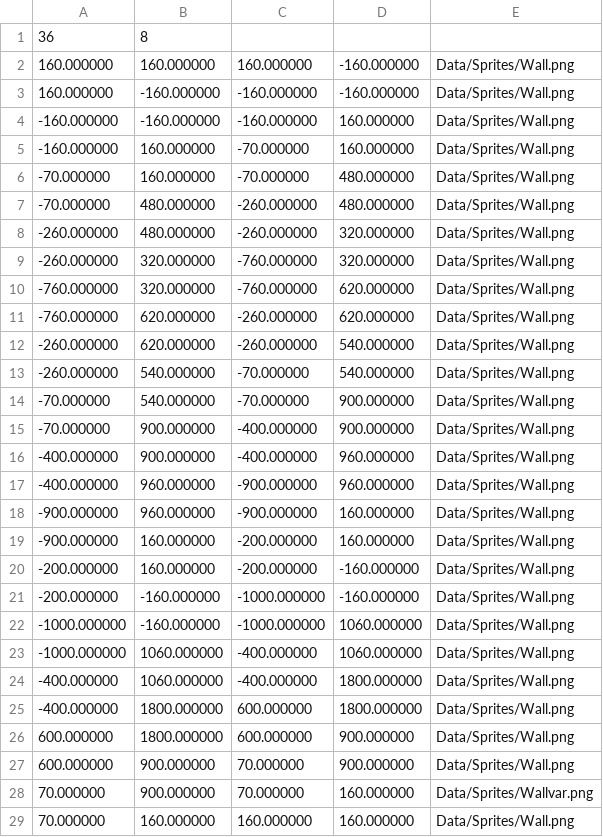
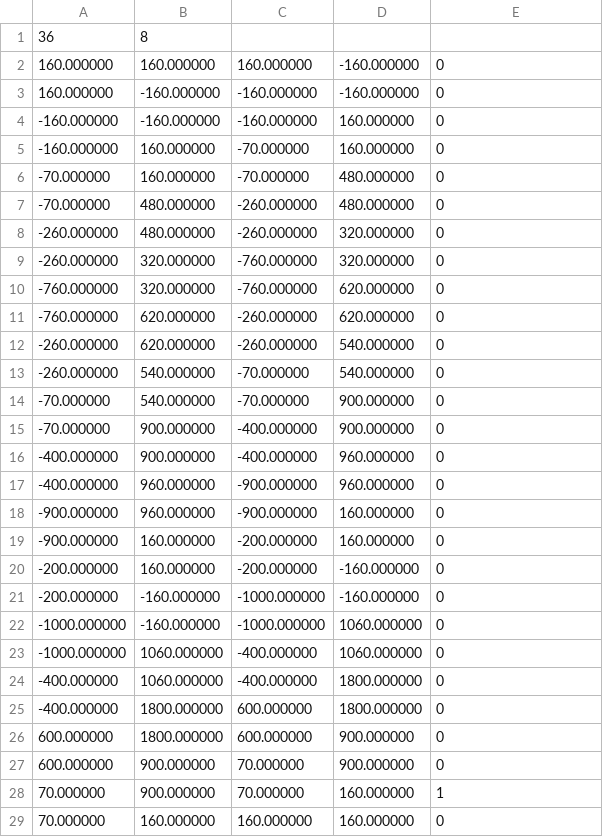
Before and after one commit to Elkatrash/Schlem_on_Campus_ExtendedEdition, a CSV file: Data/Maps/map2.csv, drawn as a sheet; only a part is shown; the diff covers the shown part only.

```diff
--- a/Data/Maps/map2.csv
+++ b/Data/Maps/map2.csv
@@ -1,29 +1,29 @@
 36,8
-160.000000,160.000000,160.000000,-160.000000,Data/Sprites/Wall.png
-160.000000,-160.000000,-160.000000,-160.000000,Data/Sprites/Wall.png
--160.000000,-160.000000,-160.000000,160.000000,Data/Sprites/Wall.png
--160.000000,160.000000,-70.000000,160.000000,Data/Sprites/Wall.png
--70.000000,160.000000,-70.000000,480.000000,Data/Sprites/Wall.png
--70.000000,480.000000,-260.000000,480.000000,Data/Sprites/Wall.png
--260.000000,480.000000,-260.000000,320.000000,Data/Sprites/Wall.png
--260.000000,320.000000,-760.000000,320.000000,Data/Sprites/Wall.png
--760.000000,320.000000,-760.000000,620.000000,Data/Sprites/Wall.png
--760.000000,620.000000,-260.000000,620.000000,Data/Sprites/Wall.png
--260.000000,620.000000,-260.000000,540.000000,Data/Sprites/Wall.png
--260.000000,540.000000,-70.000000,540.000000,Data/Sprites/Wall.png
--70.000000,540.000000,-70.000000,900.000000,Data/Sprites/Wall.png
--70.000000,900.000000,-400.000000,900.000000,Data/Sprites/Wall.png
--400.000000,900.000000,-400.000000,960.000000,Data/Sprites/Wall.png
--400.000000,960.000000,-900.000000,960.000000,Data/Sprites/Wall.png
--900.000000,960.000000,-900.000000,160.000000,Data/Sprites/Wall.png
--900.000000,160.000000,-200.000000,160.000000,Data/Sprites/Wall.png
--200.000000,160.000000,-200.000000,-160.000000,Data/Sprites/Wall.png
--200.000000,-160.000000,-1000.000000,-160.000000,Data/Sprites/Wall.png
--1000.000000,-160.000000,-1000.000000,1060.000000,Data/Sprites/Wall.png
--1000.000000,1060.000000,-400.000000,1060.000000,Data/Sprites/Wall.png
--400.000000,1060.000000,-400.000000,1800.000000,Data/Sprites/Wall.png
--400.000000,1800.000000,600.000000,1800.000000,Data/Sprites/Wall.png
-600.000000,1800.000000,600.000000,900.000000,Data/Sprites/Wall.png
-600.000000,900.000000,70.000000,900.000000,Data/Sprites/Wall.png
-70.000000,900.000000,70.000000,160.000000,Data/Sprites/Wallvar.png
-70.000000,160.000000,160.000000,160.000000,Data/Sprites/Wall.png
+160.000000,160.000000,160.000000,-160.000000,0
+160.000000,-160.000000,-160.000000,-160.000000,0
+-160.000000,-160.000000,-160.000000,160.000000,0
+-160.000000,160.000000,-70.000000,160.000000,0
+-70.000000,160.000000,-70.000000,480.000000,0
+-70.000000,480.000000,-260.000000,480.000000,0
+-260.000000,480.000000,-260.000000,320.000000,0
+-260.000000,320.000000,-760.000000,320.000000,0
+-760.000000,320.000000,-760.000000,620.000000,0
+-760.000000,620.000000,-260.000000,620.000000,0
+-260.000000,620.000000,-260.000000,540.000000,0
+-260.000000,540.000000,-70.000000,540.000000,0
+-70.000000,540.000000,-70.000000,900.000000,0
+-70.000000,900.000000,-400.000000,900.000000,0
+-400.000000,900.000000,-400.000000,960.000000,0
+-400.000000,960.000000,-900.000000,960.000000,0
+-900.000000,960.000000,-900.000000,160.000000,0
+-900.000000,160.000000,-200.000000,160.000000,0
+-200.000000,160.000000,-200.000000,-160.000000,0
+-200.000000,-160.000000,-1000.000000,-160.000000,0
+-1000.000000,-160.000000,-1000.000000,1060.000000,0
+-1000.000000,1060.000000,-400.000000,1060.000000,0
+-400.000000,1060.000000,-400.000000,1800.000000,0
+-400.000000,1800.000000,600.000000,1800.000000,0
+600.000000,1800.000000,600.000000,900.000000,0
+600.000000,900.000000,70.000000,900.000000,0
+70.000000,900.000000,70.000000,160.000000,1
+70.000000,160.000000,160.000000,160.000000,0
```
Also changed, not shown: 8 edited cells elsewhere in this file, Data/Maps/map1.csv, Data/Maps/map3.csv, 9 other files.
